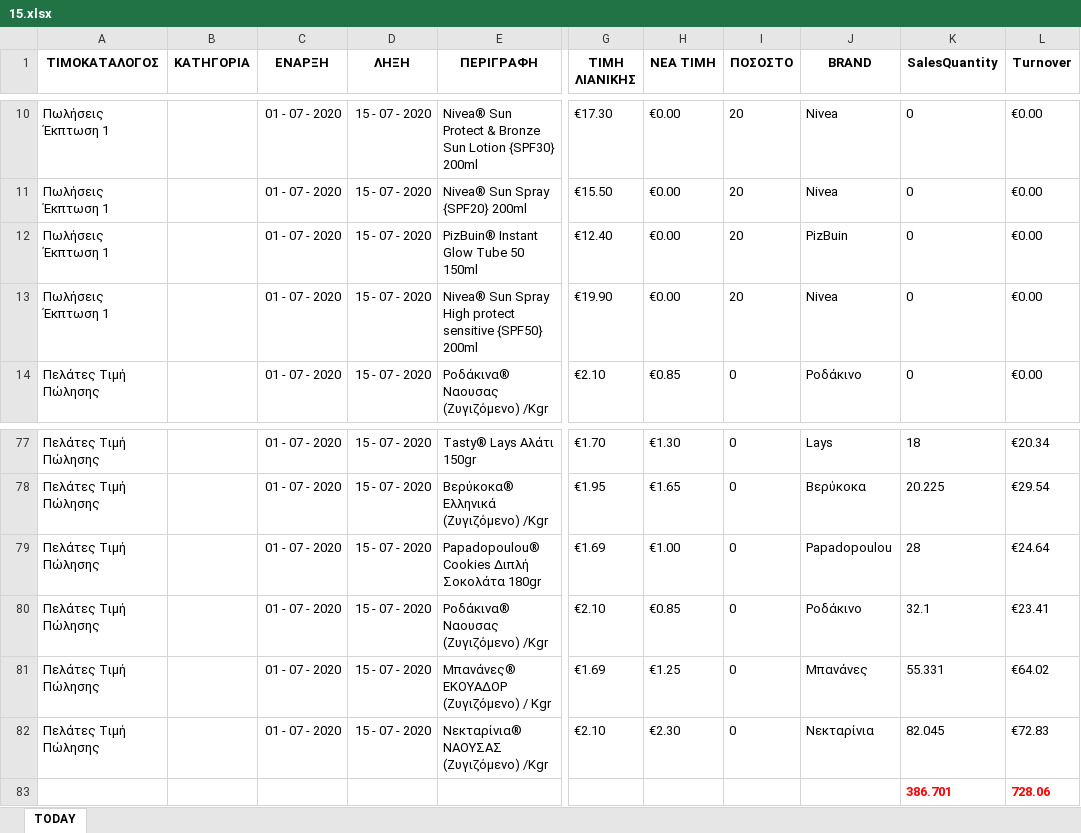
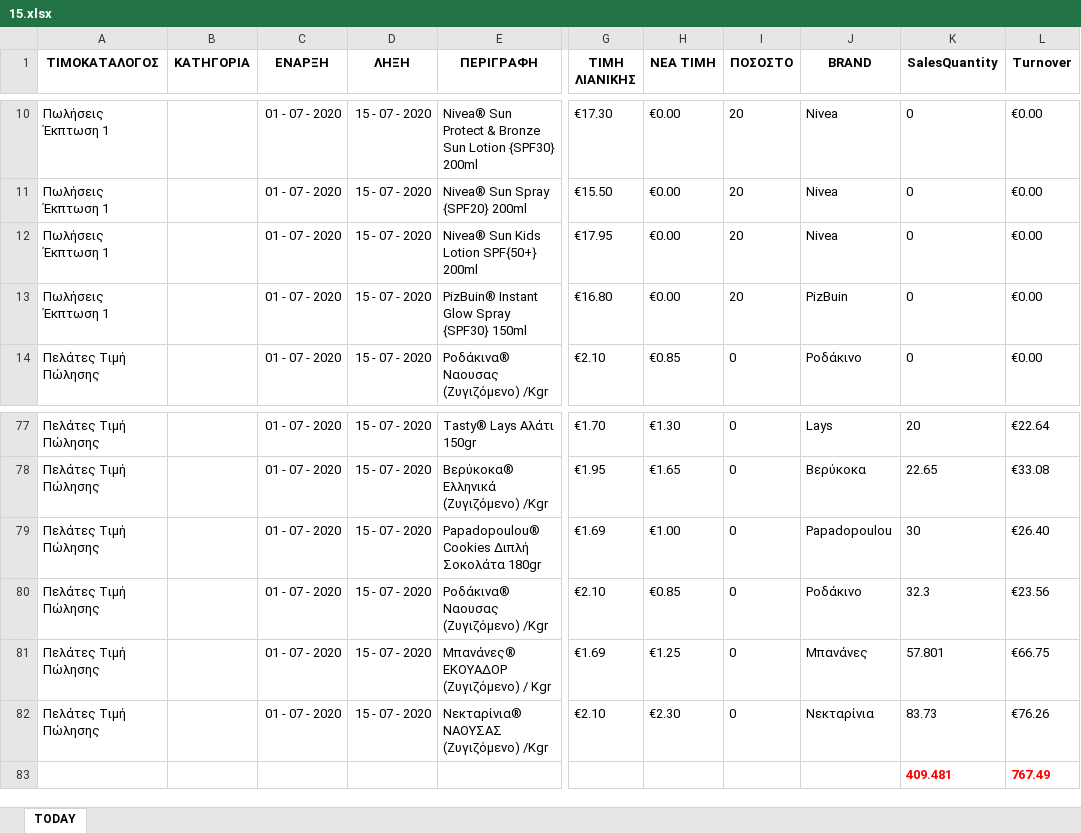
Before and after one commit to gitter-badger/Elounda_Market, an Excel workbook: A_DAILY_ΠΟΡΕΙΑ_ΤΙΜΟΚΑΤΑΛΟΓΟΥ_ΠΩΛΗΣΕΩΝ/excel/15.xlsx, sheet TODAY, drawn as a sheet; only a part is shown, gaps mark what is left out; values as stored, in another font and other column widths than the file's, no borders; conditional formats not drawn; removed rows and columns are numbered as before the commit, all else as after; rows hold the shown columns only; the diff covers the shown part only; the diff names each change by its address in the sheet, - before the commit and + after, or states it on an @@ line.

```diff
--- a/A_DAILY_ΠΟΡΕΙΑ_ΤΙΜΟΚΑΤΑΛΟΓΟΥ_ΠΩΛΗΣΕΩΝ/excel/15.xlsx (sheet TODAY)
+++ b/A_DAILY_ΠΟΡΕΙΑ_ΤΙΜΟΚΑΤΑΛΟΓΟΥ_ΠΩΛΗΣΕΩΝ/excel/15.xlsx (sheet TODAY)
@@ row 12 moved to row 26: Πωλήσεις Έκπτωση 1 @@
@@ row 13 moved to row 23: Πωλήσεις Έκπτωση 1 @@
@@ row 24 moved to row 12: Πωλήσεις Έκπτωση 1 @@
@@ row 21 moved to row 13: Πωλήσεις Έκπτωση 1 @@
-K77 (SalesQuantity): 18
+K77 (SalesQuantity): 20
-L77 (Turnover): €20.34
+L77 (Turnover): €22.64
-K78 (SalesQuantity): 20.225
+K78 (SalesQuantity): 22.65
-L78 (Turnover): €29.54
+L78 (Turnover): €33.08
-K79 (SalesQuantity): 28
+K79 (SalesQuantity): 30
-L79 (Turnover): €24.64
+L79 (Turnover): €26.40
-K80 (SalesQuantity): 32.1
+K80 (SalesQuantity): 32.3
-L80 (Turnover): €23.41
+L80 (Turnover): €23.56
-K81 (SalesQuantity): 55.331
+K81 (SalesQuantity): 57.801
-L81 (Turnover): €64.02
+L81 (Turnover): €66.75
-K82 (SalesQuantity): 82.045
+K82 (SalesQuantity): 83.73
-L82 (Turnover): €72.83
+L82 (Turnover): €76.26
-row 83:  |  |  |  |  |  |  |  |  | 386.701 | 728.06
+row 83:  |  |  |  |  |  |  |  |  | 409.481 | 767.49
```
Also changed, not shown: 5 added rows, 5 removed rows, 11 moved rows and 15 edited cells elsewhere in this sheet, 9 other files.
